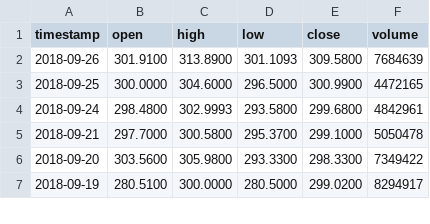
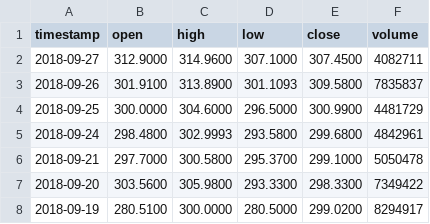
Before and after one commit to acbarton/stockpredict, a CSV file: scripts/python/TSLA/ParseArticles/daily_TSLA.csv, drawn as a sheet; only a part is shown.

Commit message:
added TSLA

```diff
--- a/scripts/python/TSLA/ParseArticles/daily_TSLA.csv
+++ b/scripts/python/TSLA/ParseArticles/daily_TSLA.csv
@@ -1,4 +1,5 @@
 timestamp,open,high,low,close,volume
-2018-09-26,301.9100,313.8900,301.1093,309.5800,7684639
-2018-09-25,300.0000,304.6000,296.5000,300.9900,4472165
+2018-09-27,312.9000,314.9600,307.1000,307.4500,4082711
+2018-09-26,301.9100,313.8900,301.1093,309.5800,7835837
+2018-09-25,300.0000,304.6000,296.5000,300.9900,4481729
 2018-09-24,298.4800,302.9993,293.5800,299.6800,4842961
```
Also changed, not shown: 54 other files.
